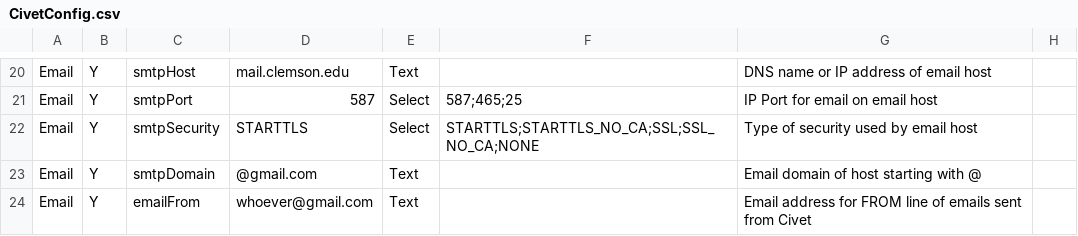
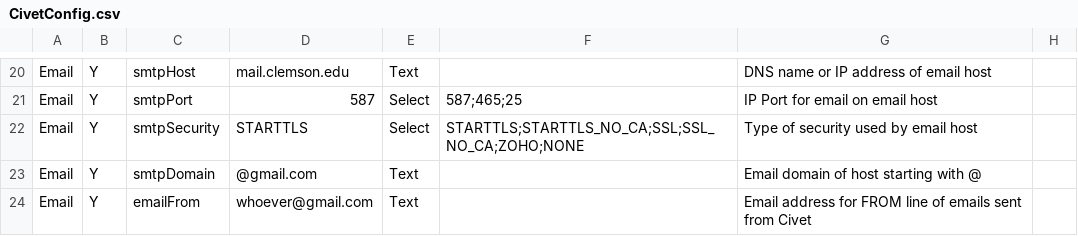
Before and after one commit to mkm1879/Civet, a CSV file: src/edu/clemson/lph/civet/res/CivetConfig.csv, drawn as a sheet; only a part is shown, gaps mark what is left out.

Commit message:
Debugging and ZOHO Mail security settings.

```diff
--- a/src/edu/clemson/lph/civet/res/CivetConfig.csv
+++ b/src/edu/clemson/lph/civet/res/CivetConfig.csv
@@ -21,3 +21,3 @@ Email,Y,smtpHost,mail.clemson.edu,Text,,DNS name or IP address of email host,
 Email,Y,smtpPort,587,Select,587;465;25,IP Port for email on email host,
-Email,Y,smtpSecurity,STARTTLS,Select,STARTTLS;STARTTLS_NO_CA;SSL;SSL_NO_CA;NONE,Type of security used by email host,
+Email,Y,smtpSecurity,STARTTLS,Select,STARTTLS;STARTTLS_NO_CA;SSL;SSL_NO_CA;ZOHO;NONE,Type of security used by email host,
 Email,Y,smtpDomain,@gmail.com,Text,,Email domain of host starting with @,
```
Also changed, not shown: 4 other files.
